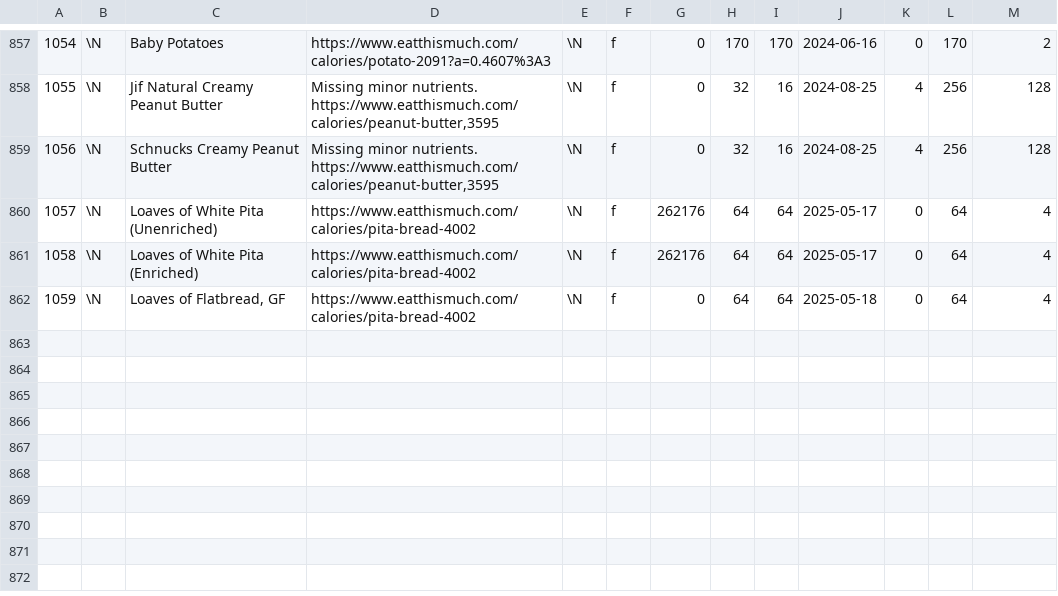
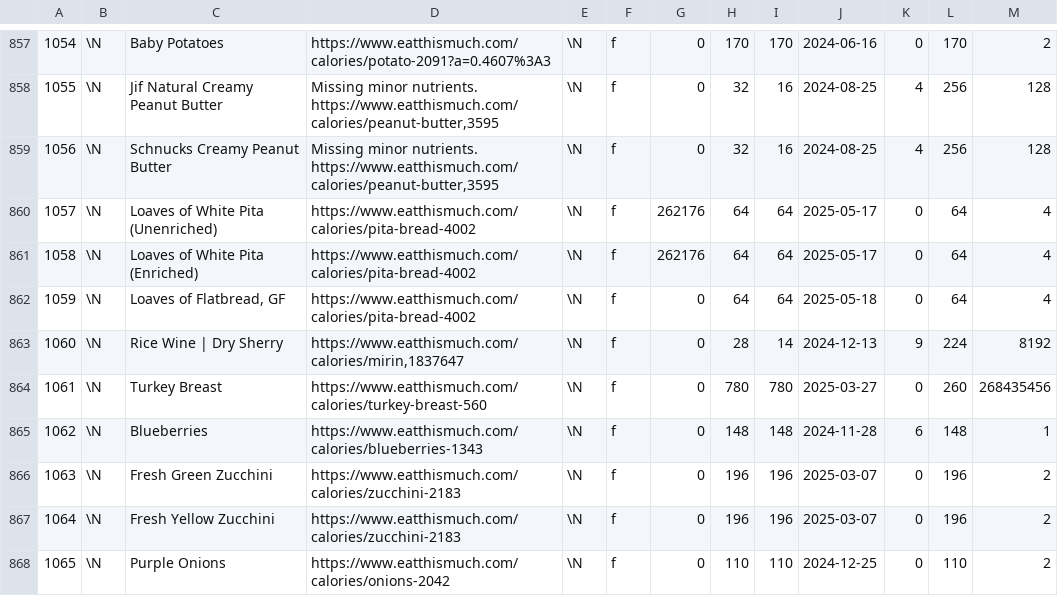
Before and after one commit to gscanlon21/a-feast-a-day, a CSV file: .backups/ingredients.csv, drawn as a sheet; only a part is shown, gaps mark what is left out; the diff covers the shown part only; the diff names each change by its address in the sheet, - before the commit and + after, or states it on an @@ line.

```diff
--- a/.backups/ingredients.csv
+++ b/.backups/ingredients.csv
+row 863: 1060 | \N | Rice Wine | Dry Sherry | https://www.eatthismuch.com/calories/mirin,1837647 | \N | f | 0 | 28 | 14 | 2024-12-13 | 9 | 224 | 8192
+row 864: 1061 | \N | Turkey Breast | https://www.eatthismuch.com/calories/turkey-breast-560 | \N | f | 0 | 780 | 780 | 2025-03-27 | 0 | 260 | 268435456
+row 865: 1062 | \N | Blueberries | https://www.eatthismuch.com/calories/blueberries-1343 | \N | f | 0 | 148 | 148 | 2024-11-28 | 6 | 148 | 1
+row 866: 1063 | \N | Fresh Green Zucchini | https://www.eatthismuch.com/calories/zucchini-2183 | \N | f | 0 | 196 | 196 | 2025-03-07 | 0 | 196 | 2
+row 867: 1064 | \N | Fresh Yellow Zucchini | https://www.eatthismuch.com/calories/zucchini-2183 | \N | f | 0 | 196 | 196 | 2025-03-07 | 0 | 196 | 2
+row 868: 1065 | \N | Purple Onions | https://www.eatthismuch.com/calories/onions-2042 | \N | f | 0 | 110 | 110 | 2024-12-25 | 0 | 110 | 2
```
Also changed, not shown: 5 added rows and 23 edited cells elsewhere in this file, .backups/recipes.csv, 2 other files.
